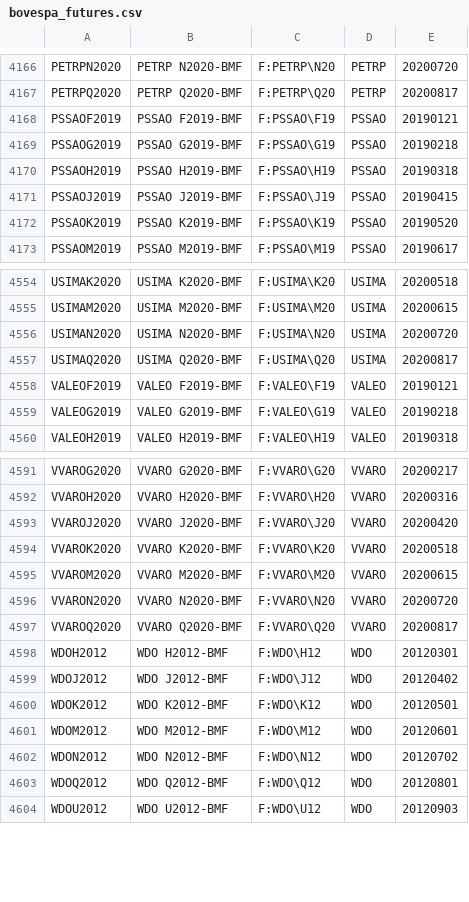
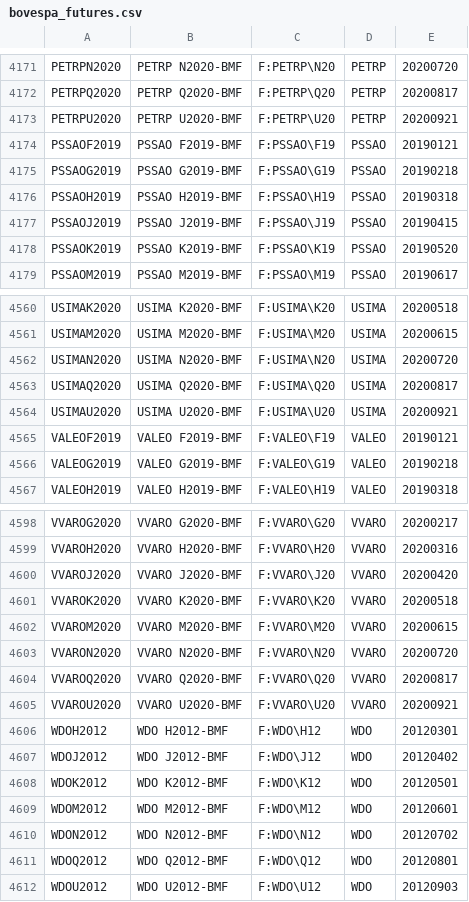
Before and after one commit to tradingview-dev/idc-expchains, a CSV file: expchains/bovespa_futures.csv, drawn as a sheet; only a part is shown, gaps mark what is left out; the diff covers the shown part only; the diff names each change by its address in the sheet, - before the commit and + after, or states it on an @@ line.

```diff
--- a/expchains/bovespa_futures.csv
+++ b/expchains/bovespa_futures.csv
+row 4173: PETRPU2020 | PETRP U2020-BMF | F:PETRP\U20 | PETRP | 20200921
+row 4564: USIMAU2020 | USIMA U2020-BMF | F:USIMA\U20 | USIMA | 20200921
+row 4605: VVAROU2020 | VVARO U2020-BMF | F:VVARO\U20 | VVARO | 20200921
```
Also changed, not shown: 5 added rows elsewhere in this file.
